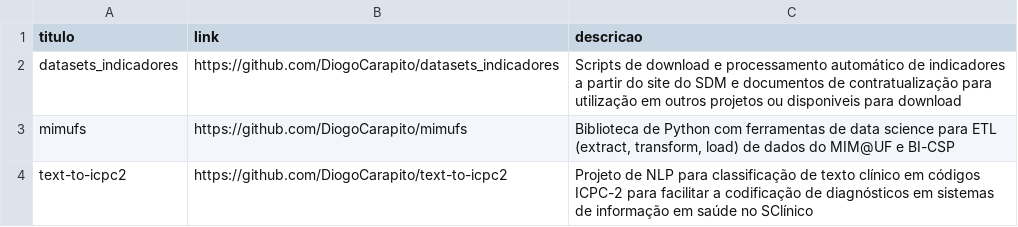
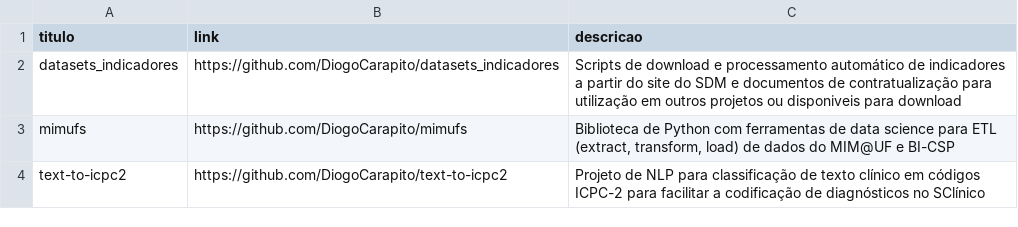
Before and after one commit to DiogoCarapito/mgfhub, a CSV file: content/outros_projetos.csv, drawn as a sheet.

Commit message:
outros projetos correction

```diff
--- a/content/outros_projetos.csv
+++ b/content/outros_projetos.csv
@@ -3,2 +3,2 @@ datasets_indicadores,"https://github.com/DiogoCarapito/datasets_indicadores","Sc
 mimufs,"https://github.com/DiogoCarapito/mimufs","Biblioteca de Python com ferramentas de data science para ETL (extract, transform, load) de dados do MIM@UF e BI-CSP"
-text-to-icpc2,"https://github.com/DiogoCarapito/text-to-icpc2","Projeto de NLP para classificação de texto clínico em códigos ICPC-2 para facilitar a codificação de diagnósticos em sistemas de informação em saúde no SClínico"
+text-to-icpc2,"https://github.com/DiogoCarapito/text-to-icpc2","Projeto de NLP para classificação de texto clínico em códigos ICPC-2 para facilitar a codificação de diagnósticos no SClínico"
```
